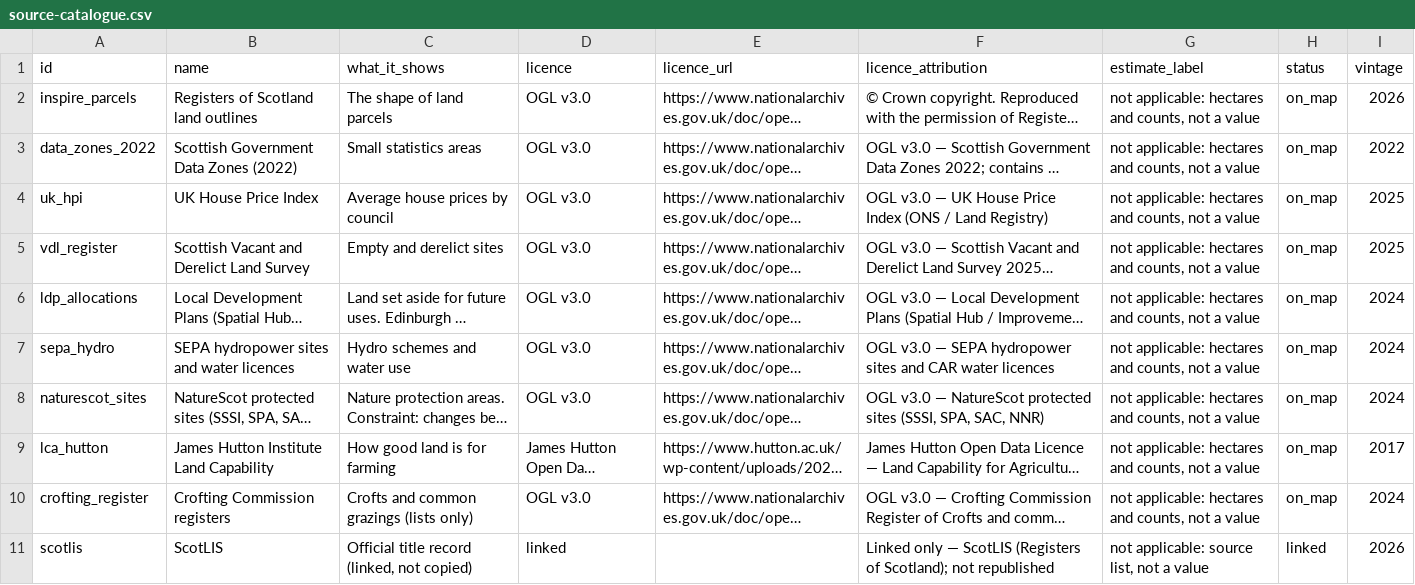
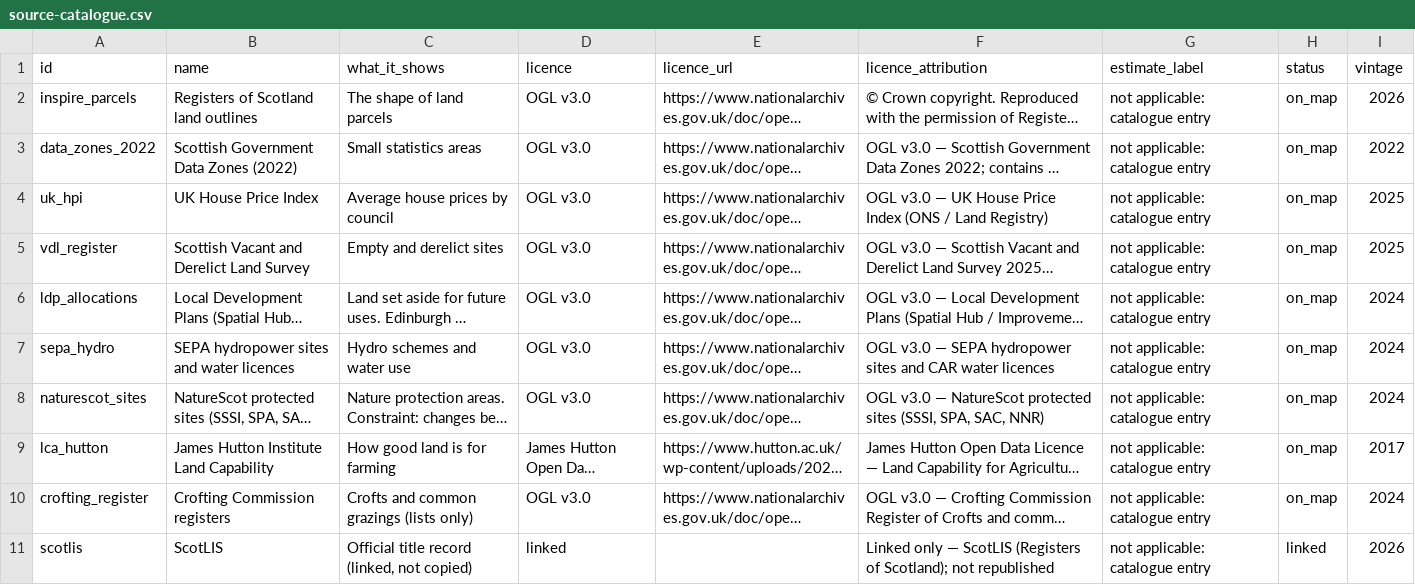
Before and after one commit to LJMoffat81/scot-land, a CSV file: frontend/public/downloads/source-catalogue.csv, drawn as a sheet; long unchanged cells end in …; the diff names each change by its address in the sheet, - before the commit and + after, or states it on an @@ line.

```diff
--- a/frontend/public/downloads/source-catalogue.csv
+++ b/frontend/public/downloads/source-catalogue.csv
-G2:G10 (estimate_label): not applicable: hectares and counts, not a value
+G2:G10 (estimate_label): not applicable: catalogue entry
-G11 (estimate_label): not applicable: source list, not a value
+G11 (estimate_label): not applicable: catalogue entry
```
Also changed, not shown: 6 other files.
